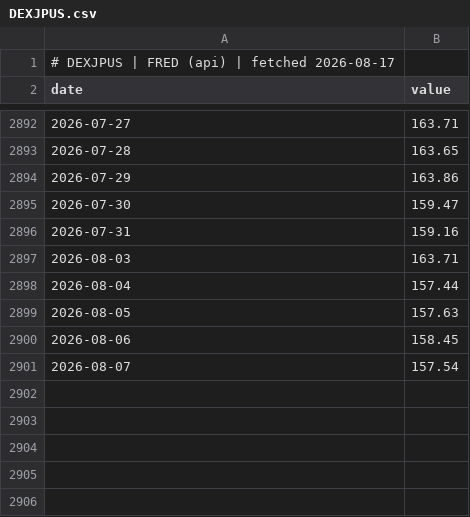
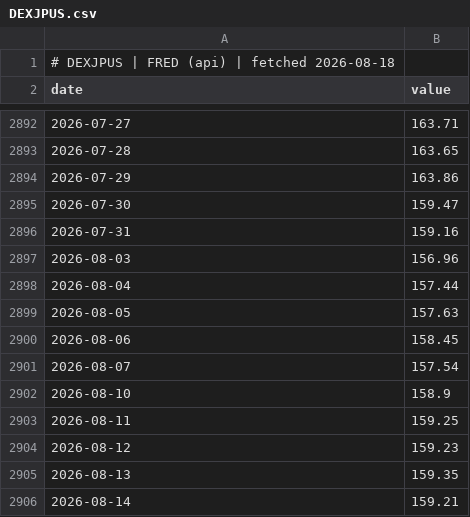
Before and after one commit to GunDamnBoy/chart-of-the-day, a CSV file: data/series/DEXJPUS.csv, drawn as a sheet; only a part is shown, gaps mark what is left out.

```diff
--- a/data/series/DEXJPUS.csv
+++ b/data/series/DEXJPUS.csv
@@ -1,2 +1,2 @@
-# DEXJPUS | FRED (api) | fetched 2026-08-17
+# DEXJPUS | FRED (api) | fetched 2026-08-18
 date,value
@@ -2896,3 +2896,3 @@ date,value
 2026-07-31,159.16
-2026-08-03,163.71
+2026-08-03,156.96
 2026-08-04,157.44
@@ -2901 +2901,6 @@ date,value
 2026-08-07,157.54
+2026-08-10,158.9
+2026-08-11,159.25
+2026-08-12,159.23
+2026-08-13,159.35
+2026-08-14,159.21
```
Also changed, not shown: data/series/2408.TW.csv, data/series/MU.csv, 9 other files.
